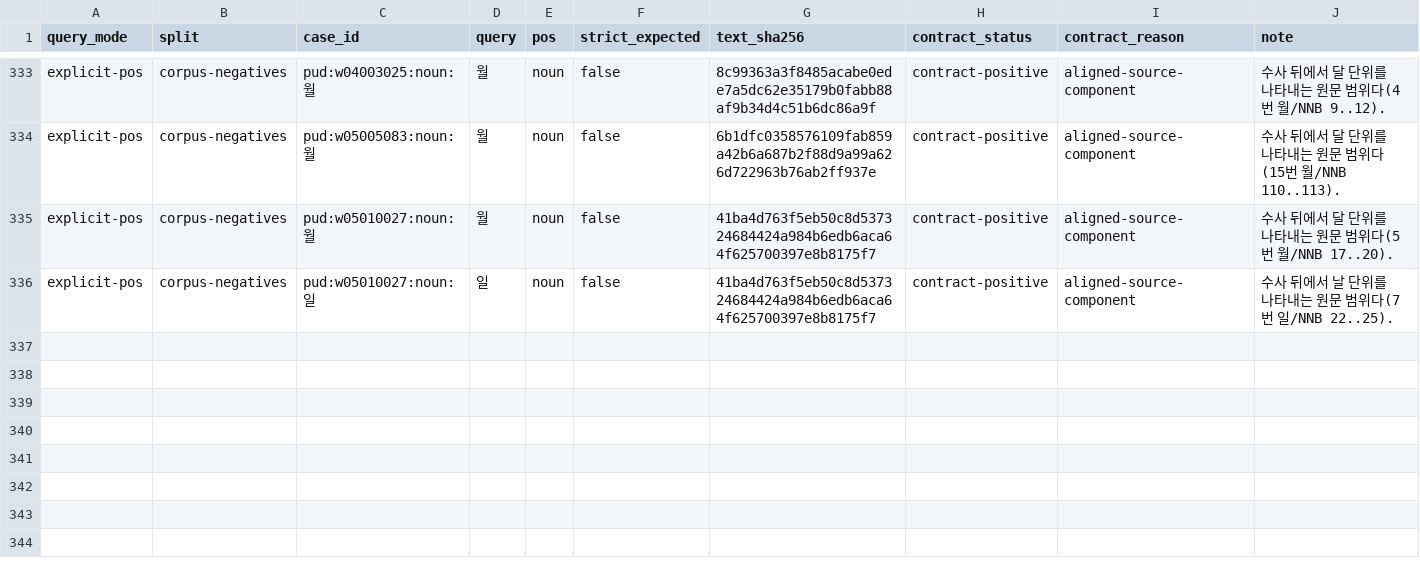
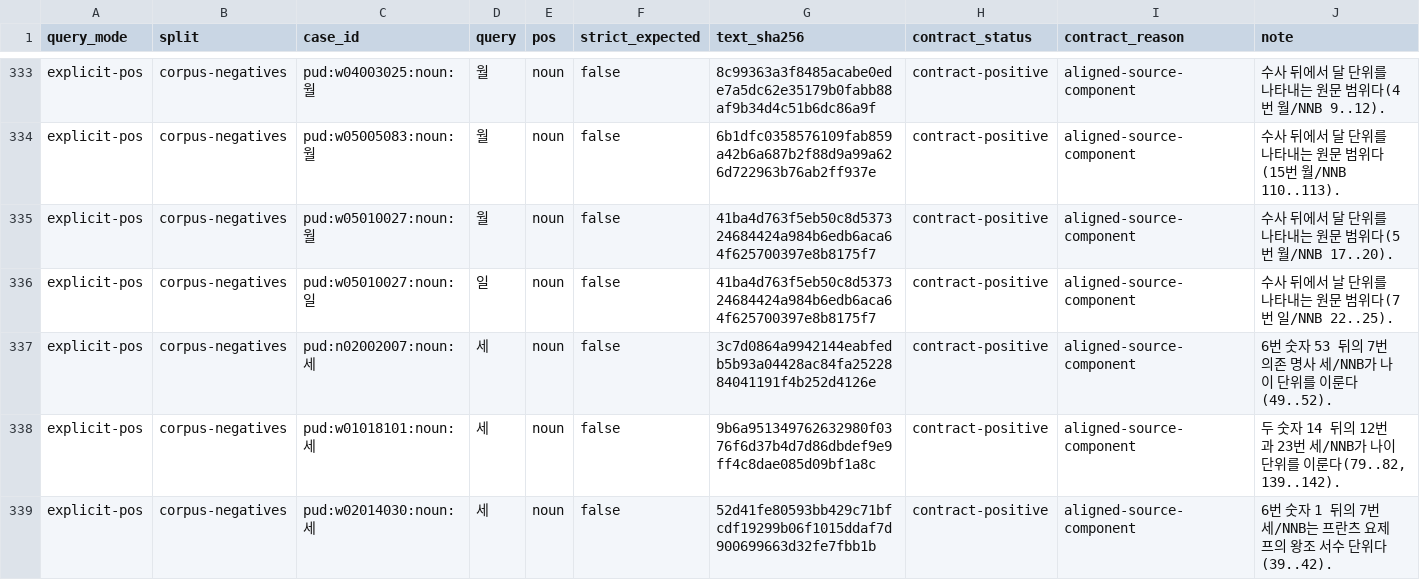
Before and after one commit to SeokminHong/kfind, a TSV file: tools/morph-compare/pud-noun-label-corpus-reviews.tsv, drawn as a sheet; only a part is shown, gaps mark what is left out.

```diff
--- a/tools/morph-compare/pud-noun-label-corpus-reviews.tsv
+++ b/tools/morph-compare/pud-noun-label-corpus-reviews.tsv
@@ -336 +336,4 @@ explicit-pos	corpus-negatives	pud:w05010027:noun:월	월	noun	false	41ba4d763f5e
 explicit-pos	corpus-negatives	pud:w05010027:noun:일	일	noun	false	41ba4d763f5eb50c8d537324684424a984b6edb6aca64f625700397e8b8175f7	contract-positive	aligned-source-component	수사 뒤에서 날 단위를 나타내는 원문 범위다(7번 일/NNB 22..25).
+explicit-pos	corpus-negatives	pud:n02002007:noun:세	세	noun	false	3c7d0864a9942144eabfedb5b93a04428ac84fa2522884041191f4b252d4126e	contract-positive	aligned-source-component	6번 숫자 53 뒤의 7번 의존 명사 세/NNB가 나이 단위를 이룬다(49..52).
+explicit-pos	corpus-negatives	pud:w01018101:noun:세	세	noun	false	9b6a951349762632980f0376f6d37b4d7d86dbdef9e9ff4c8dae085d09bf1a8c	contract-positive	aligned-source-component	두 숫자 14 뒤의 12번과 23번 세/NNB가 나이 단위를 이룬다(79..82, 139..142).
+explicit-pos	corpus-negatives	pud:w02014030:noun:세	세	noun	false	52d41fe80593bb429c71bfcdf19299b06f1015ddaf7d900699663d32fe7fbb1b	contract-positive	aligned-source-component	6번 숫자 1 뒤의 7번 세/NNB는 프란츠 요제프의 왕조 서수 단위다(39..42).
```
Also changed, not shown: 3 other files.
